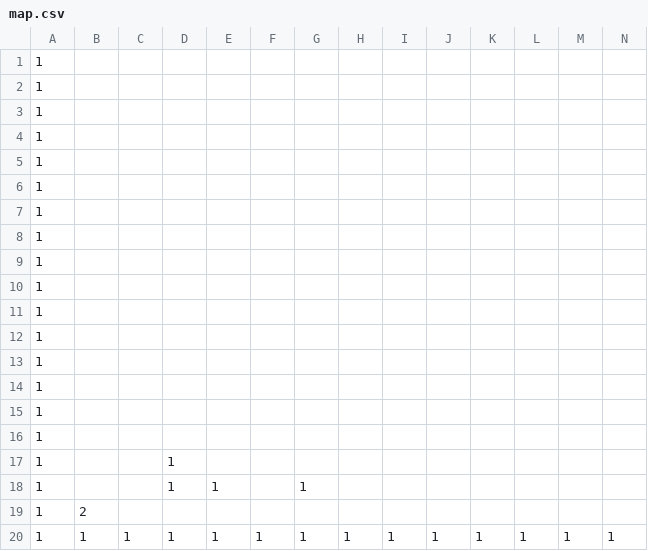
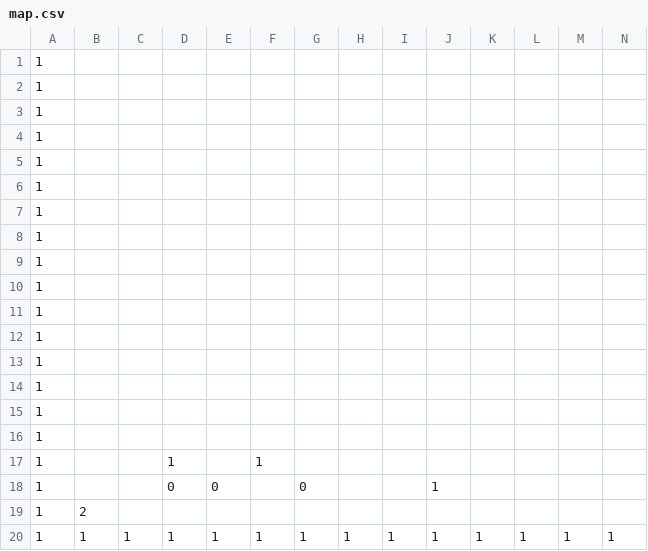
Before and after one commit to MaekawaTomonori/AL3, a CSV file: DirectXGame/Resources/map.csv, drawn as a sheet; only a part is shown; removed rows and columns are numbered as before the commit, all else as after; rows hold the shown columns only; the diff names each change by its address in the sheet, - before the commit and + after, or states it on an @@ line.

```diff
--- a/DirectXGame/Resources/map.csv
+++ b/DirectXGame/Resources/map.csv
-F17: (empty)
+F17: 1
-row 18: 1 |  |  | 1 | 1 |  | 1
+row 18: 1 |  |  | 0 | 0 |  | 0 |  |  | 1
```
Also changed, not shown: 4 other files.
